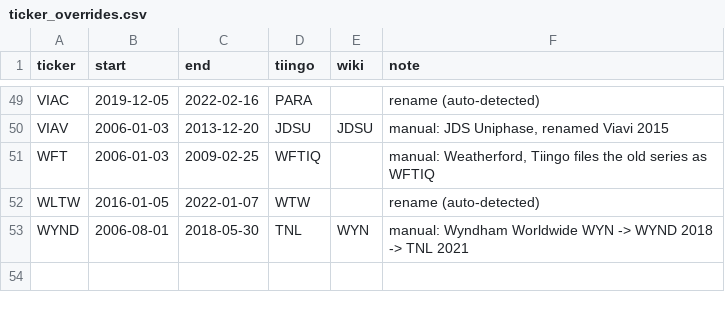
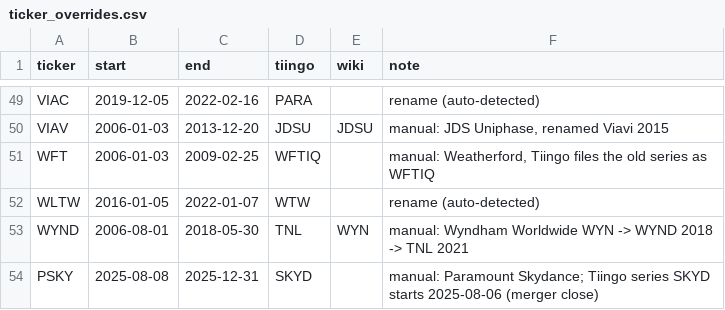
Before and after one commit to blackswan-quants/statarb-multiple-testing, a CSV file: reference/ticker_overrides.csv, drawn as a sheet; only a part is shown, gaps mark what is left out; the diff names each change by its address in the sheet, - before the commit and + after, or states it on an @@ line.

Commit message:
fix: map PSKY to Tiingo SKYD

```diff
--- a/reference/ticker_overrides.csv
+++ b/reference/ticker_overrides.csv
+row 54: PSKY | 2025-08-08 | 2025-12-31 | SKYD |  | manual: Paramount Skydance; Tiingo series SKYD starts 2025-08-06 (merger close)
```
